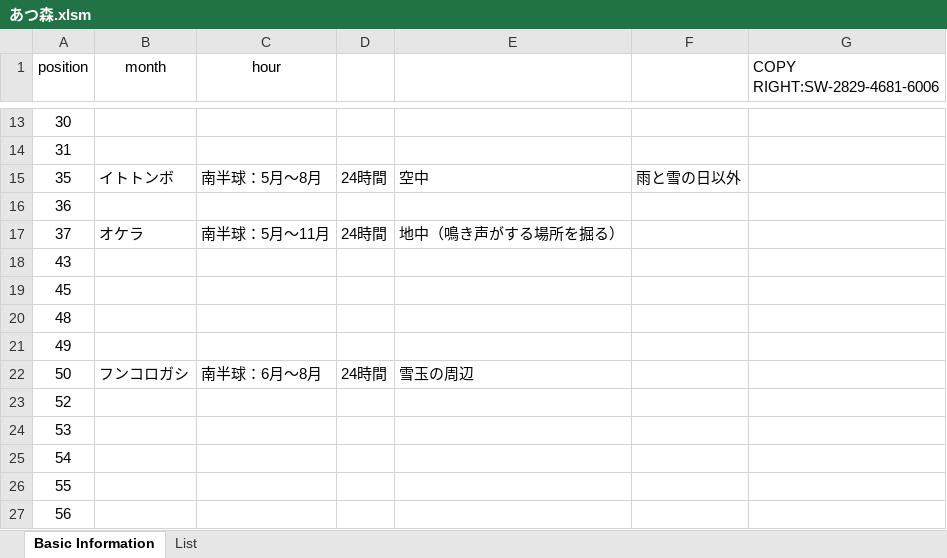
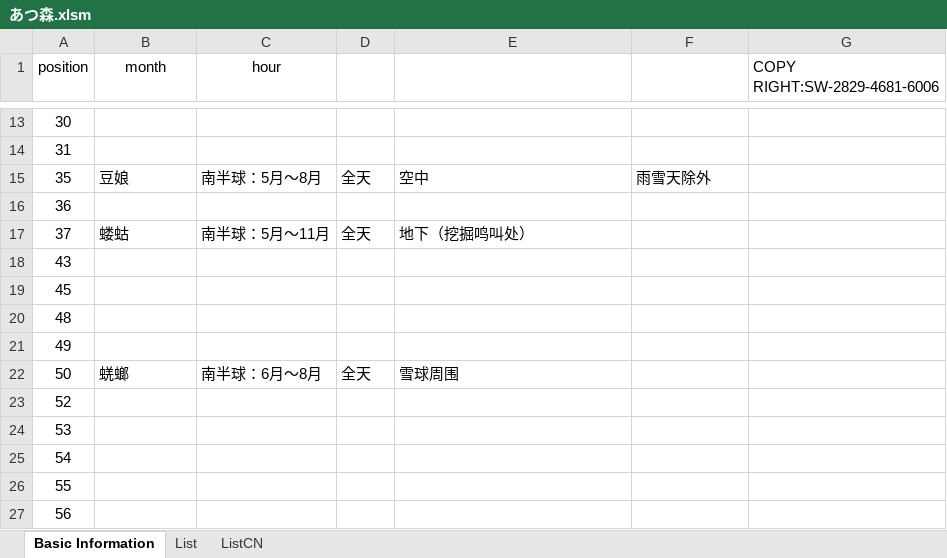
Before and after one commit to ZhuElephant/AnimalCrossing, an Excel workbook: あつ森.xlsm, sheet Basic Information, drawn as a sheet; only a part is shown, gaps mark what is left out; values as stored, in another font and other column widths than the file's, no borders; charts and pictures not drawn; the diff covers the shown part only; the diff names each change by its address in the sheet, - before the commit and + after, or states it on an @@ line.

```diff
--- a/あつ森.xlsm (sheet Basic Information)
+++ b/あつ森.xlsm (sheet Basic Information)
+sheet tab: ListCN
-B15 (month): イトトンボ
+B15 (month): 豆娘
-D15: 24時間
+D15: 全天
-F15: 雨と雪の日以外
+F15: 雨雪天除外
-B17 (month): オケラ
+B17 (month): 蝼蛄
-D17: 24時間
+D17: 全天
-E17: 地中（鳴き声がする場所を掘る）
+E17: 地下（挖掘鸣叫处）
-B22 (month): フンコロガシ
+B22 (month): 蜣螂
-D22: 24時間
+D22: 全天
-E22: 雪玉の周辺
+E22: 雪球周围
```
Also changed, not shown: 36 edited cells elsewhere in this sheet, charts or pictures, 1 other file.
